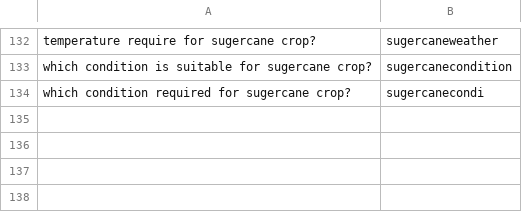
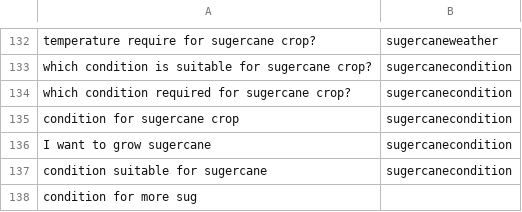
Before and after one commit to chengduzhusiyu/NLP-Based-Agriculture-Chatbot, a CSV file: datasets/intent.csv, drawn as a sheet; only a part is shown, gaps mark what is left out.

```diff
--- a/datasets/intent.csv
+++ b/datasets/intent.csv
@@ -133,2 +133,6 @@ temperature require for sugercane crop?,sugercaneweather
 which condition is suitable for sugercane crop?,sugercanecondition
-which condition required for sugercane crop?,sugercanecondi
+which condition required for sugercane crop?,sugercanecondition
+condition for sugercane crop,sugercanecondition
+I want to grow sugercane,sugercanecondition
+condition suitable for sugercane,sugercanecondition
+condition for more sug
```
